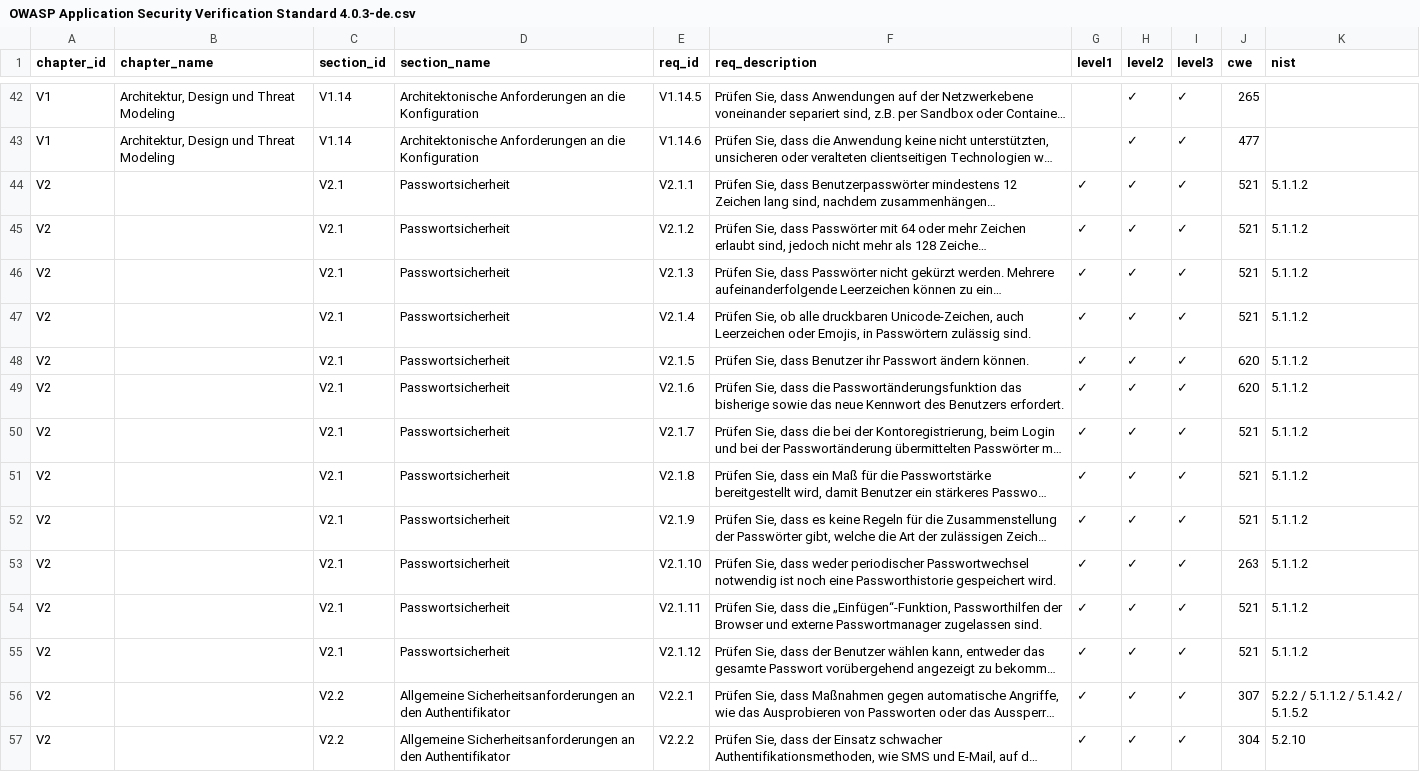
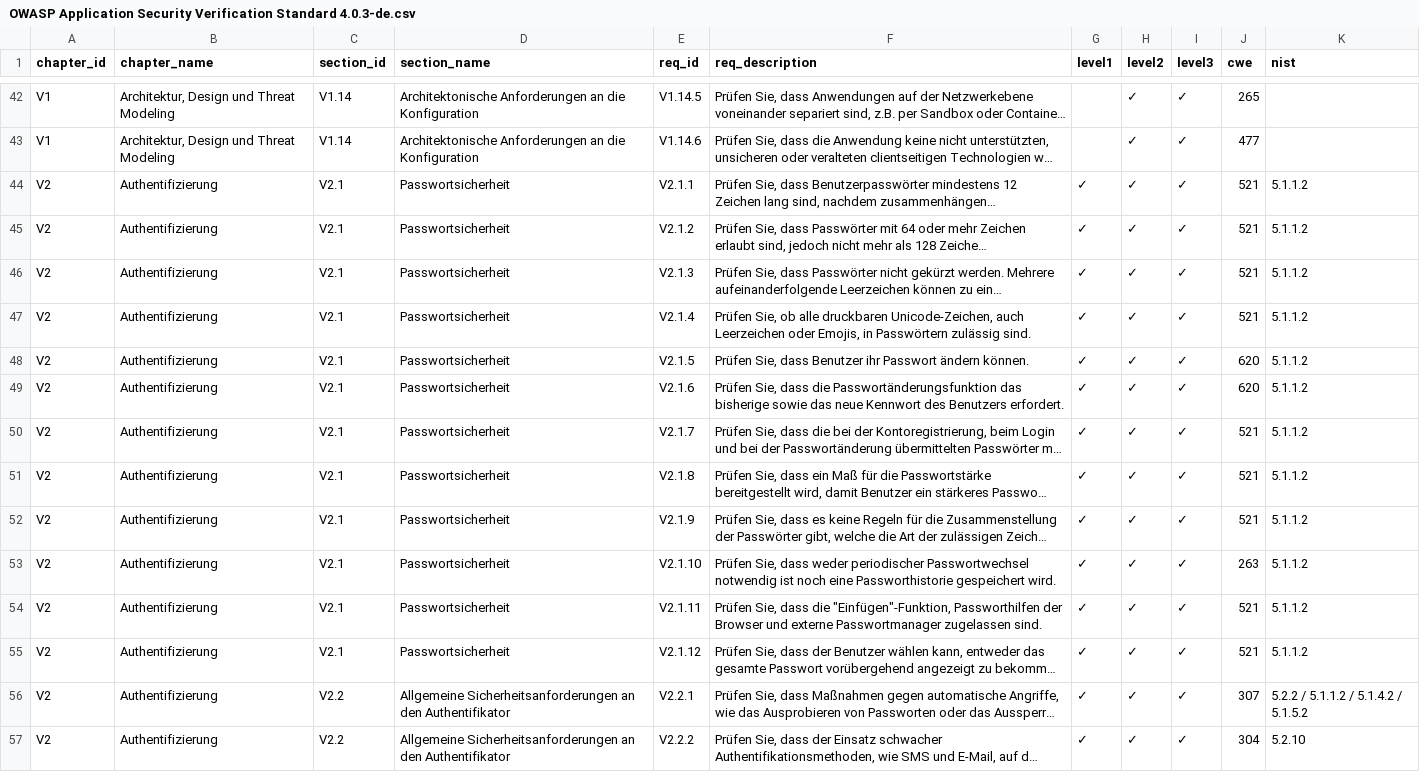
Before and after one commit to ike/ASVS, a CSV file: 4.0/docs_de/OWASP Application Security Verification Standard 4.0.3-de.csv, drawn as a sheet; only a part is shown, gaps mark what is left out; long unchanged cells end in …; the diff covers the shown part only; the diff names each change by its address in the sheet, - before the commit and + after, or states it on an @@ line.

```diff
--- a/4.0/docs_de/OWASP Application Security Verification Standard 4.0.3-de.csv
+++ b/4.0/docs_de/OWASP Application Security Verification Standard 4.0.3-de.csv
-B44:B57 (chapter_name): (empty)
+B44:B57 (chapter_name): Authentifizierung
-F54 (req_description): …dass die „Einfügen“-Funktion, Passworthilfen der…
+F54 (req_description): …dass die "Einfügen"-Funktion, Passworthilfen der…
```
Also changed, not shown: 52 edited cells elsewhere in this file, 4.0/docs_es/OWASP Application Security Verification Standard 4.0.3-es.csv, 4.0/docs_zh-cn/OWASP Application Security Verification Standard 4.0.3-zh-cn.csv, 21 other files.
